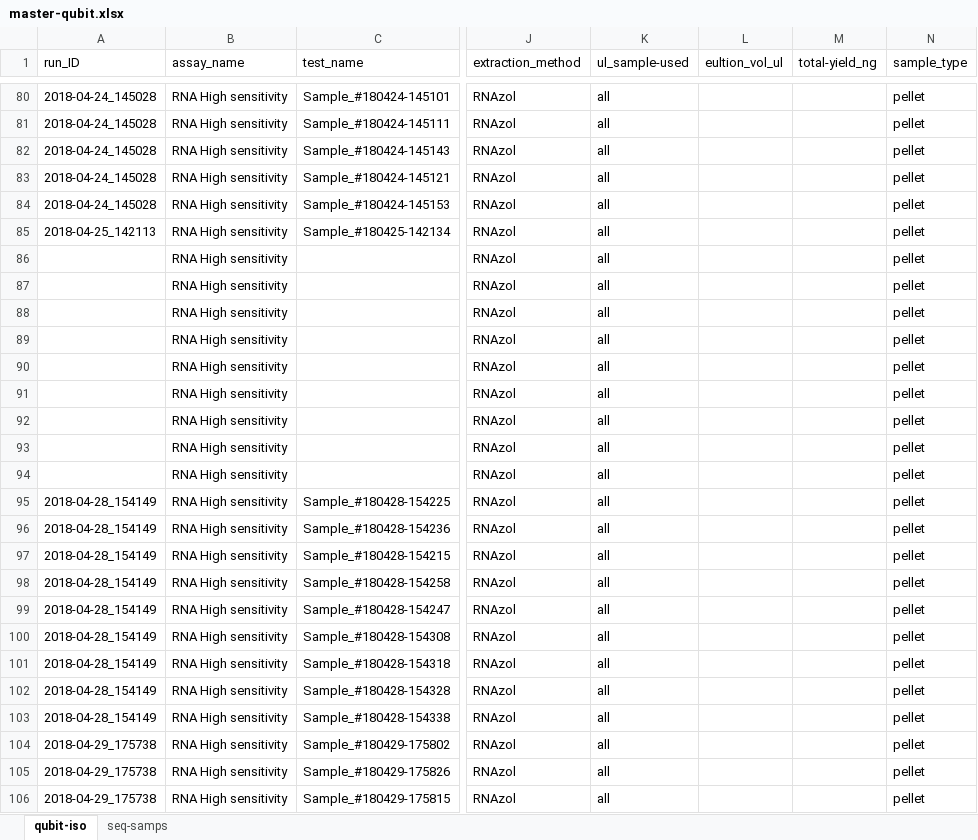
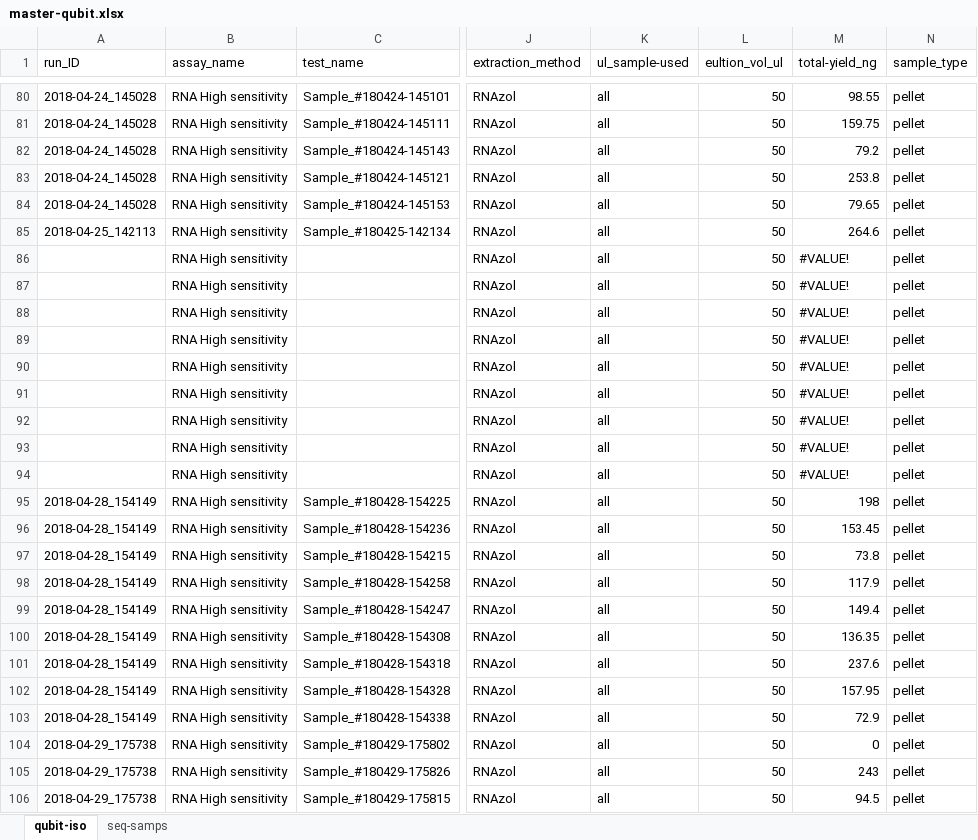
Before and after one commit to RobertsLab/project-crab, an Excel workbook: data/master-qubit.xlsx, sheet qubit-iso, drawn as a sheet; only a part is shown, gaps mark what is left out; values as stored, in another font and other column widths than the file's, no cell formats; the diff covers the shown part only; the diff names each change by its address in the sheet, - before the commit and + after, or states it on an @@ line.

```diff
--- a/data/master-qubit.xlsx (sheet qubit-iso)
+++ b/data/master-qubit.xlsx (sheet qubit-iso)
-L80:L106 (eultion_vol_ul): (empty)
+L80:L106 (eultion_vol_ul): 50
-M80 (total-yield_ng): (empty)
+M80 (total-yield_ng): 98.55
-M81 (total-yield_ng): (empty)
+M81 (total-yield_ng): 159.75
-M82 (total-yield_ng): (empty)
+M82 (total-yield_ng): 79.2
-M83 (total-yield_ng): (empty)
+M83 (total-yield_ng): 253.8
-M84 (total-yield_ng): (empty)
+M84 (total-yield_ng): 79.65
-M85 (total-yield_ng): (empty)
+M85 (total-yield_ng): 264.6
-M86:M94 (total-yield_ng): (empty)
+M86:M94 (total-yield_ng): #VALUE!
-M95 (total-yield_ng): (empty)
+M95 (total-yield_ng): 198
-M96 (total-yield_ng): (empty)
+M96 (total-yield_ng): 153.45
-M97 (total-yield_ng): (empty)
+M97 (total-yield_ng): 73.8
-M98 (total-yield_ng): (empty)
+M98 (total-yield_ng): 117.9
-M99 (total-yield_ng): (empty)
+M99 (total-yield_ng): 149.4
-M100 (total-yield_ng): (empty)
+M100 (total-yield_ng): 136.35
-M101 (total-yield_ng): (empty)
+M101 (total-yield_ng): 237.6
-M102 (total-yield_ng): (empty)
+M102 (total-yield_ng): 157.95
-M103 (total-yield_ng): (empty)
+M103 (total-yield_ng): 72.9
-M104 (total-yield_ng): (empty)
+M104 (total-yield_ng): 0
-M105 (total-yield_ng): (empty)
+M105 (total-yield_ng): 243
-M106 (total-yield_ng): (empty)
+M106 (total-yield_ng): 94.5
```
Also changed, not shown: 216 edited cells elsewhere in this sheet, cell formats.
